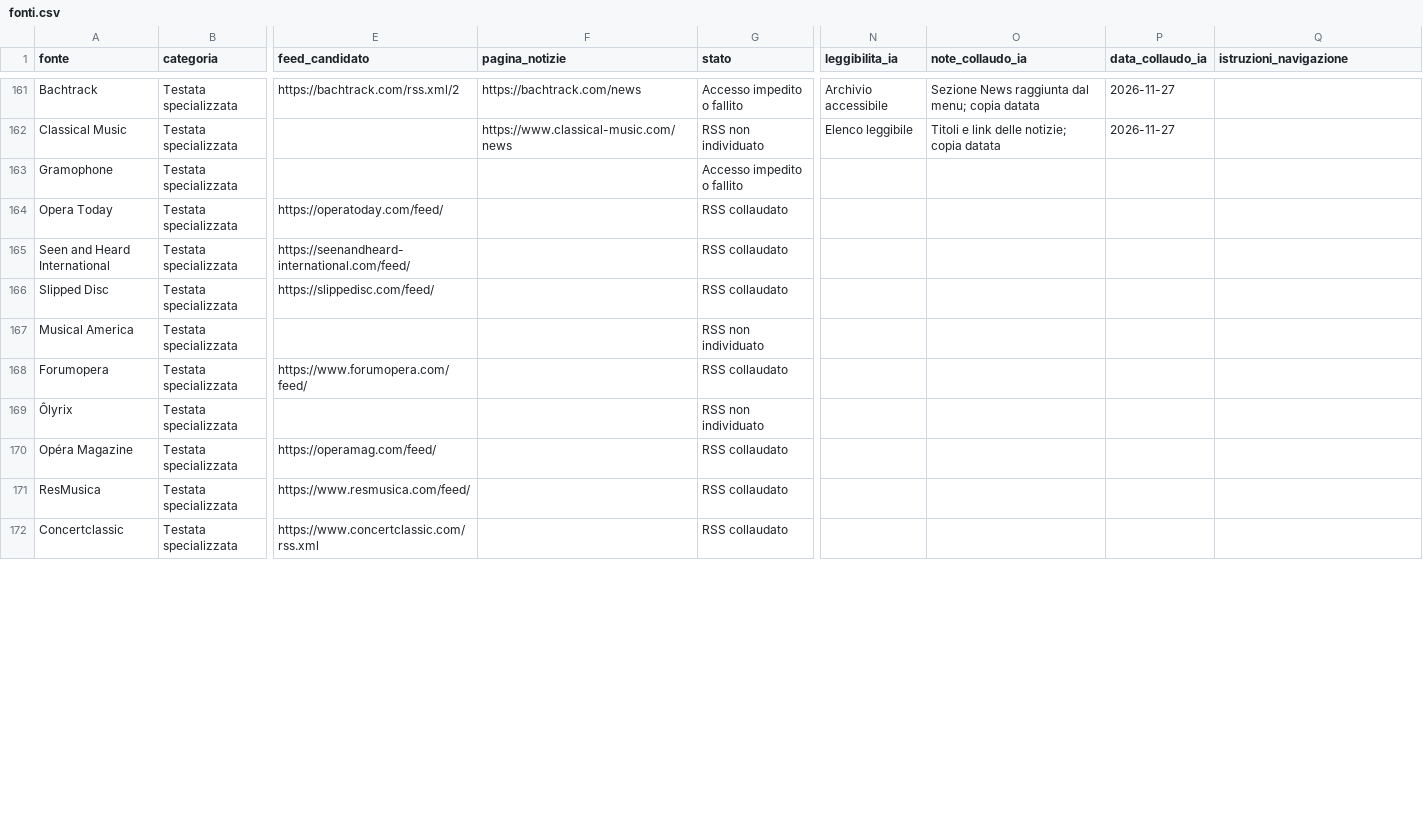
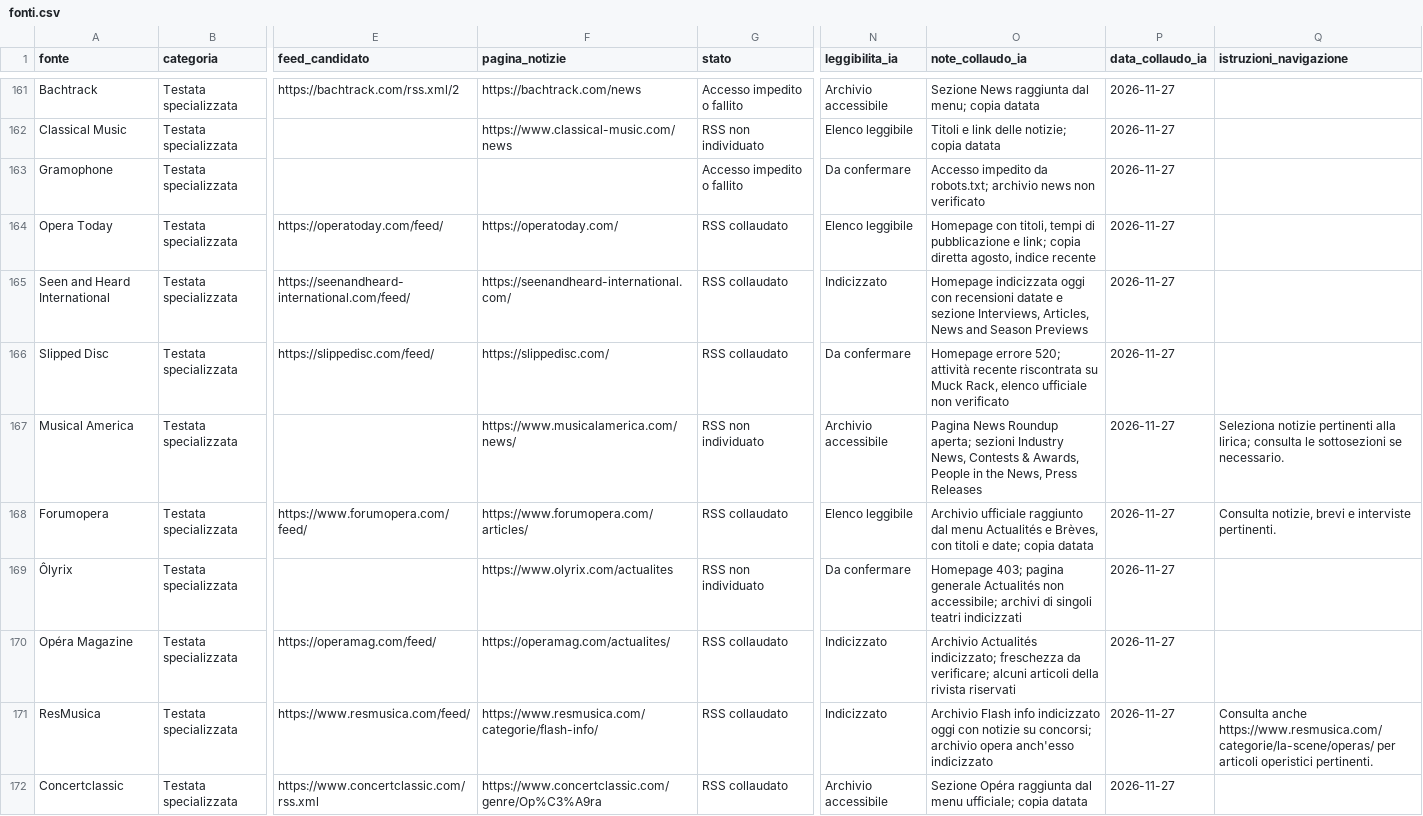
Before and after one commit to Mehehe86/Opera-Plus-Monitoraggio, a CSV file: fonti.csv, drawn as a sheet; only a part is shown, gaps mark what is left out; the diff covers the shown part only; the diff names each change by its address in the sheet, - before the commit and + after, or states it on an @@ line.

Commit message:
Registra ricognizione ultime 15 testate specializzate distinguendo archivi e problemi di accesso

```diff
--- a/fonti.csv
+++ b/fonti.csv
-N163 (leggibilita_ia): (empty)
+N163 (leggibilita_ia): Da confermare
-O163 (note_collaudo_ia): (empty)
+O163 (note_collaudo_ia): Accesso impedito da robots.txt; archivio news non verificato
-P163:P172 (data_collaudo_ia): (empty)
+P163:P172 (data_collaudo_ia): 2026-11-27
-F164 (pagina_notizie): (empty)
+F164 (pagina_notizie): https://operatoday.com/
-N164 (leggibilita_ia): (empty)
+N164 (leggibilita_ia): Elenco leggibile
-O164 (note_collaudo_ia): (empty)
+O164 (note_collaudo_ia): Homepage con titoli, tempi di pubblicazione e link; copia diretta agosto, indice recente
-F165 (pagina_notizie): (empty)
+F165 (pagina_notizie): https://seenandheard-international.com/
-N165 (leggibilita_ia): (empty)
+N165 (leggibilita_ia): Indicizzato
-O165 (note_collaudo_ia): (empty)
+O165 (note_collaudo_ia): Homepage indicizzata oggi con recensioni datate e sezione Interviews, Articles, News and Season Previews
-F166 (pagina_notizie): (empty)
+F166 (pagina_notizie): https://slippedisc.com/
-N166 (leggibilita_ia): (empty)
+N166 (leggibilita_ia): Da confermare
-O166 (note_collaudo_ia): (empty)
+O166 (note_collaudo_ia): Homepage errore 520; attività recente riscontrata su Muck Rack, elenco ufficiale non verificato
-F167 (pagina_notizie): (empty)
+F167 (pagina_notizie): https://www.musicalamerica.com/news/
-N167 (leggibilita_ia): (empty)
+N167 (leggibilita_ia): Archivio accessibile
-O167 (note_collaudo_ia): (empty)
+O167 (note_collaudo_ia): Pagina News Roundup aperta; sezioni Industry News, Contests & Awards, People in the News, Press Releases
-Q167 (istruzioni_navigazione): (empty)
+Q167 (istruzioni_navigazione): Seleziona notizie pertinenti alla lirica; consulta le sottosezioni se necessario.
-F168 (pagina_notizie): (empty)
+F168 (pagina_notizie): https://www.forumopera.com/articles/
-N168 (leggibilita_ia): (empty)
+N168 (leggibilita_ia): Elenco leggibile
-O168 (note_collaudo_ia): (empty)
+O168 (note_collaudo_ia): Archivio ufficiale raggiunto dal menu Actualités e Brèves, con titoli e date; copia datata
-Q168 (istruzioni_navigazione): (empty)
+Q168 (istruzioni_navigazione): Consulta notizie, brevi e interviste pertinenti.
-F169 (pagina_notizie): (empty)
+F169 (pagina_notizie): https://www.olyrix.com/actualites
-N169 (leggibilita_ia): (empty)
+N169 (leggibilita_ia): Da confermare
-O169 (note_collaudo_ia): (empty)
+O169 (note_collaudo_ia): Homepage 403; pagina generale Actualités non accessibile; archivi di singoli teatri indicizzati
-F170 (pagina_notizie): (empty)
+F170 (pagina_notizie): https://operamag.com/actualites/
-N170:N171 (leggibilita_ia): (empty)
+N170:N171 (leggibilita_ia): Indicizzato
-O170 (note_collaudo_ia): (empty)
+O170 (note_collaudo_ia): Archivio Actualités indicizzato; freschezza da verificare; alcuni articoli della rivista riservati
-F171 (pagina_notizie): (empty)
+F171 (pagina_notizie): https://www.resmusica.com/categorie/flash-info/
-O171 (note_collaudo_ia): (empty)
+O171 (note_collaudo_ia): Archivio Flash info indicizzato oggi con notizie su concorsi; archivio opera anch'esso indicizzato
-Q171 (istruzioni_navigazione): (empty)
+Q171 (istruzioni_navigazione): Consulta anche https://www.resmusica.com/categorie/la-scene/operas/ per articoli operistici pertinenti.
-F172 (pagina_notizie): (empty)
+F172 (pagina_notizie): https://www.concertclassic.com/genre/Op%C3%A9ra
-N172 (leggibilita_ia): (empty)
+N172 (leggibilita_ia): Archivio accessibile
-O172 (note_collaudo_ia): (empty)
+O172 (note_collaudo_ia): Sezione Opéra raggiunta dal menu ufficiale; copia datata
```
Also changed, not shown: 22 edited cells elsewhere in this file.
